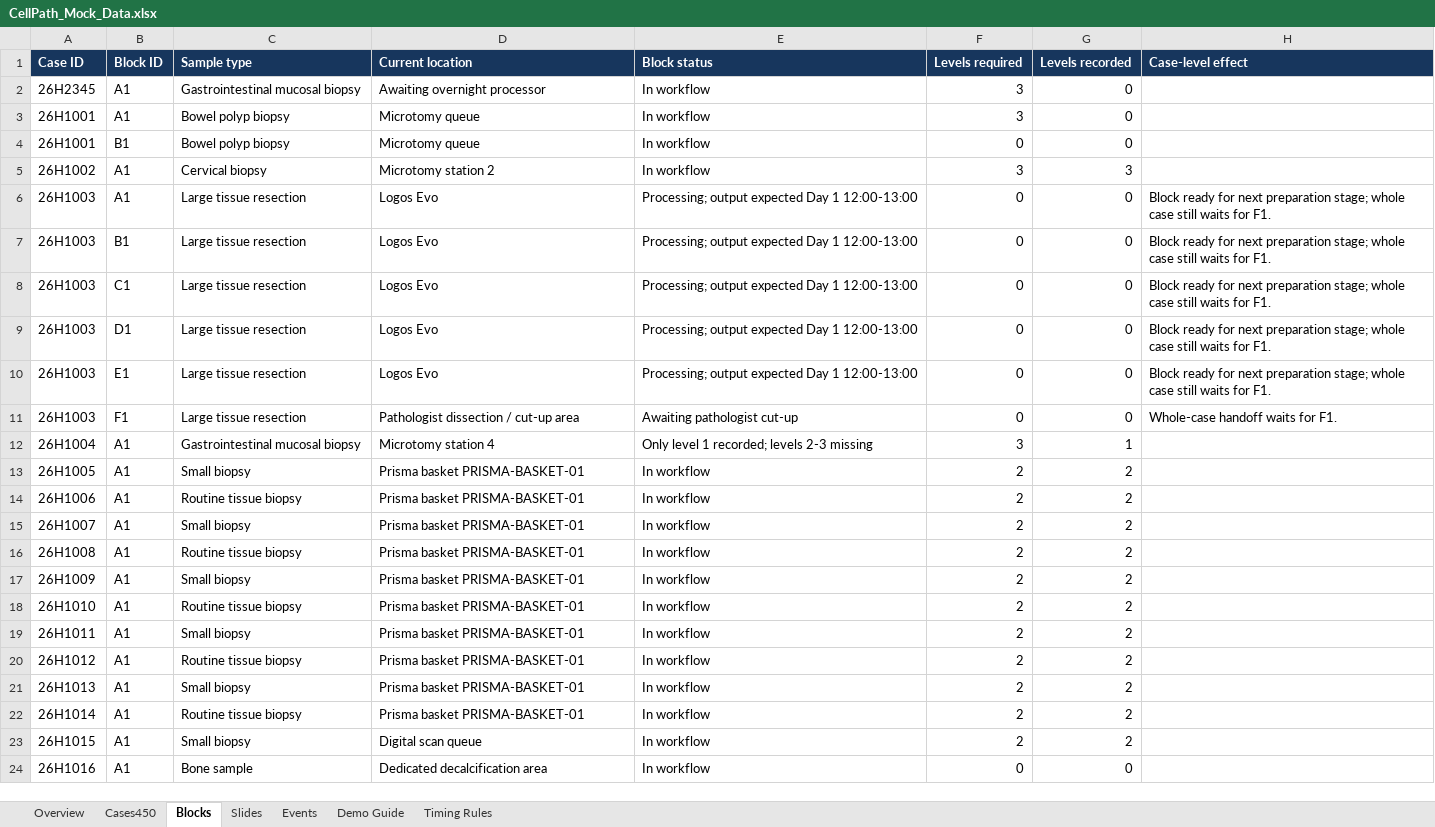
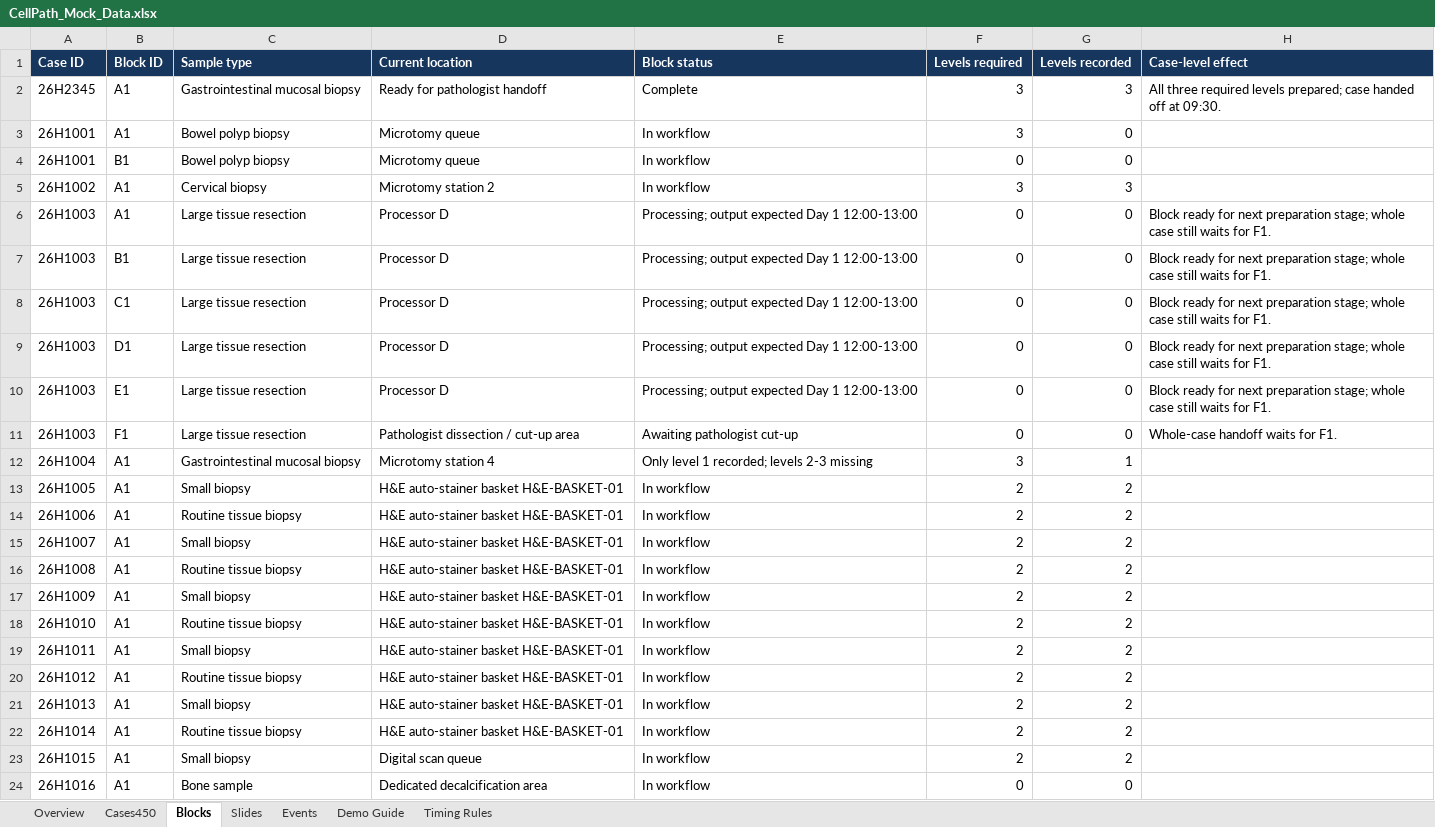
Before and after one commit to science-works/rtw-2026-meridian, an Excel workbook: data/CellPath_Mock_Data.xlsx, sheet Blocks, drawn as a sheet; only a part is shown; values as stored, in another font and other column widths than the file's, no borders; table styles not drawn; the diff names each change by its address in the sheet, - before the commit and + after, or states it on an @@ line.

```diff
--- a/data/CellPath_Mock_Data.xlsx (sheet Blocks)
+++ b/data/CellPath_Mock_Data.xlsx (sheet Blocks)
-D2 (Current location): Awaiting overnight processor
+D2 (Current location): Ready for pathologist handoff
-E2 (Block status): In workflow
+E2 (Block status): Complete
-G2 (Levels recorded): 0
+G2 (Levels recorded): 3
-H2 (Case-level effect): (empty)
+H2 (Case-level effect): All three required levels prepared; case handed off at 09:30.
-D6:D10 (Current location): Logos Evo
+D6:D10 (Current location): Processor D
-D13:D22 (Current location): Prisma basket PRISMA-BASKET-01
+D13:D22 (Current location): H&E auto-stainer basket H&E-BASKET-01
```
Also changed, not shown: sheet Events, sheet Cases450, sheet Timing Rules, sheet Slides, sheet Demo Guide, sheet Overview, charts or pictures, 38 other files.
